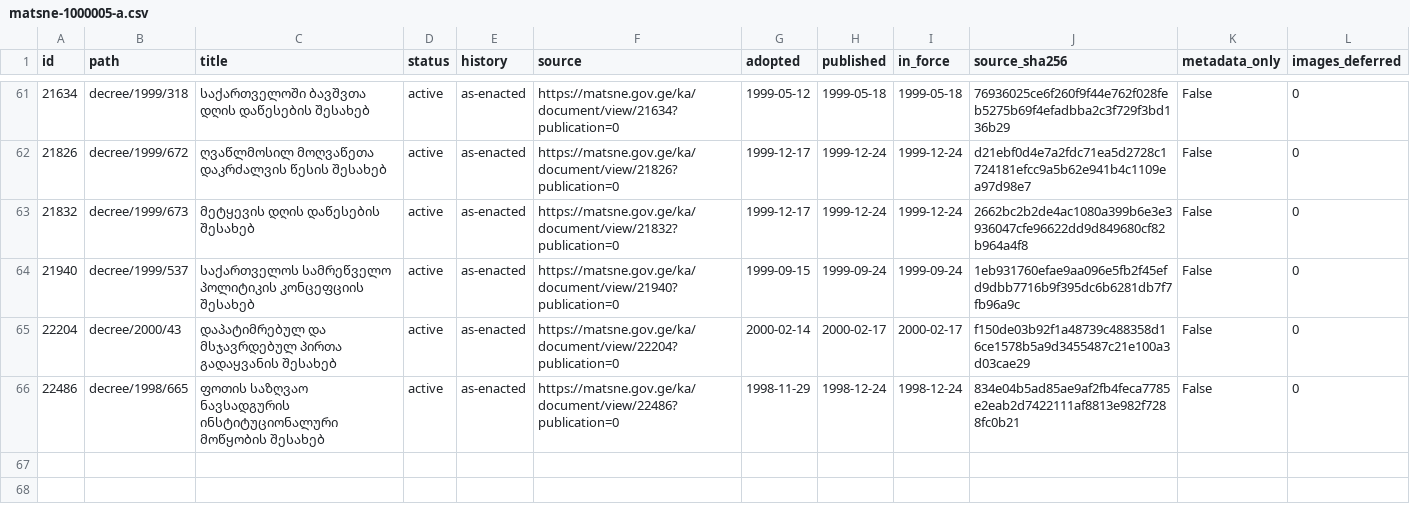
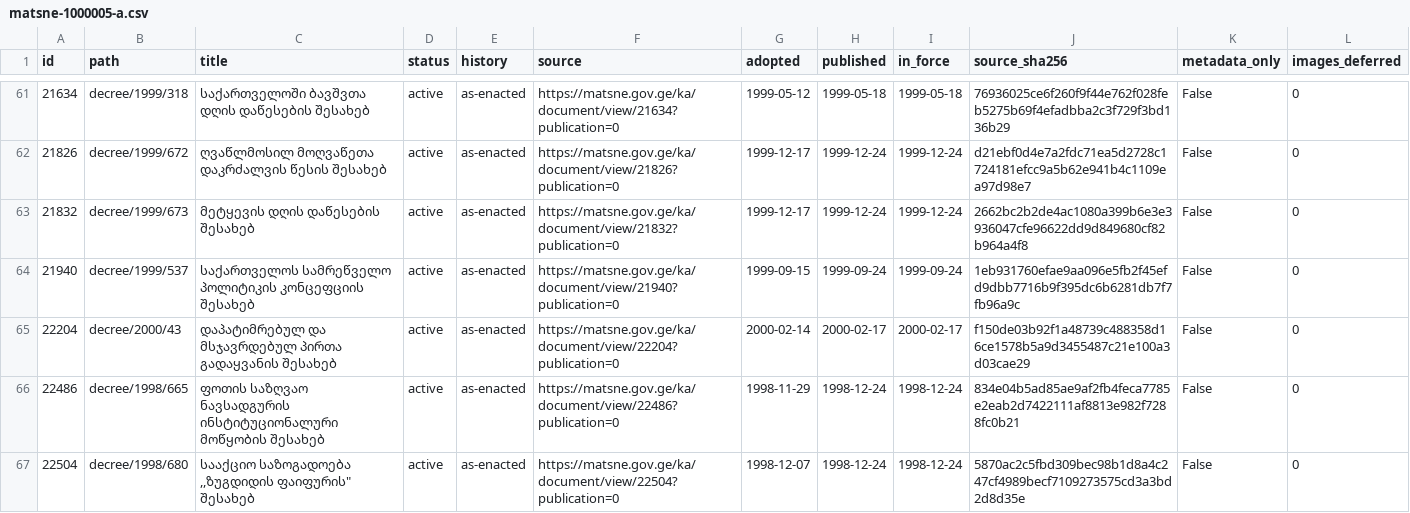
Before and after one commit to lexifina/georgia-law, a CSV file: data/matsne-1000005/matsne-1000005-a.csv, drawn as a sheet; only a part is shown, gaps mark what is left out.

Commit message:
№680: სააქციო საზოგადოება ,,ზუგდიდის ფაიფურის" შესახებ
სააქციო საზოგადოება ,,ზუგდიდის ფაიფურის" შესახებ

Kind: original
History: as-enacted
In-force: 1998-12-24
In-force-basis: published (no in-force article found)
Adopted: 1998-12-07
Published: 1998-12-24
Act: 22504
Act-path: decree/1998/680
Source: https://matsne.gov.ge/ka/document/view/22504?publication=0
Evidence: matsne
Amendments-applied: no

```diff
--- a/data/matsne-1000005/matsne-1000005-a.csv
+++ b/data/matsne-1000005/matsne-1000005-a.csv
@@ -66 +66,2 @@ id,path,title,status,history,source,adopted,published,in_force,source_sha256,met
 22486,decree/1998/665,ფოთის საზღვაო ნავსადგურის ინსტიტუციონალური მოწყობის შესახებ,active,as-enacted,https://matsne.gov.ge/ka/document/view/22486?publication=0,1998-11-29,1998-12-24,1998-12-24,834e04b5ad85ae9af2fb4feca7785e2eab2d7422111af8813e982f7288fc0b21,False,0
+22504,decree/1998/680,"სააქციო საზოგადოება ,,ზუგდიდის ფაიფურის"" შესახებ",active,as-enacted,https://matsne.gov.ge/ka/document/view/22504?publication=0,1998-12-07,1998-12-24,1998-12-24,5870ac2c5fbd309bec98b1d8a4c247cf4989becf7109273575cd3a3bd2d8d35e,False,0
```
Also changed, not shown: 2 other files.
